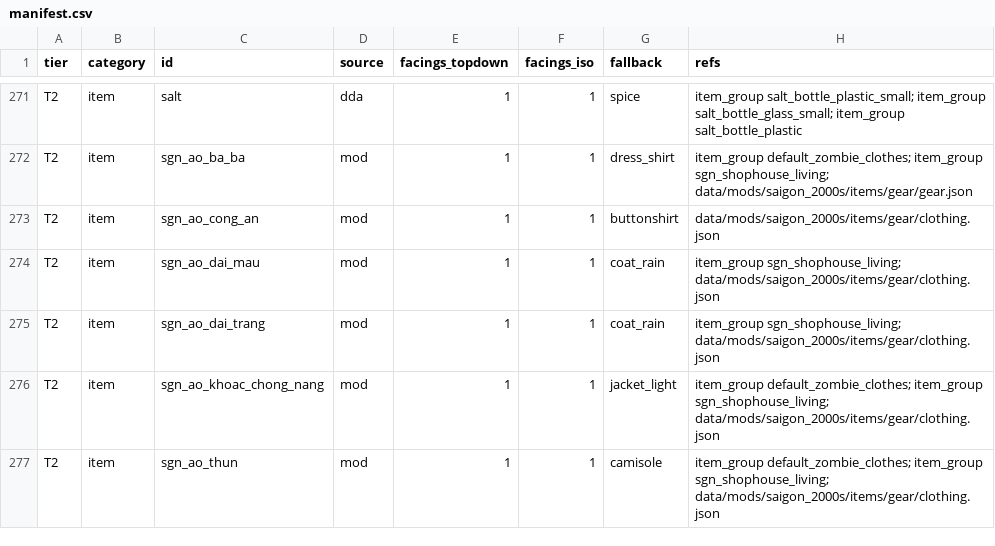
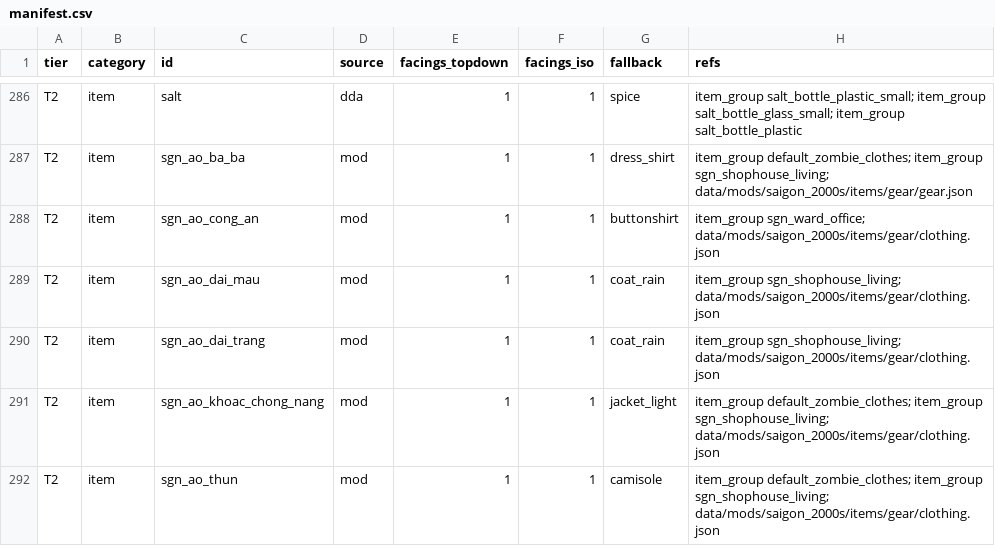
Before and after one commit to andy1912/Cataclysm-DDA, a CSV file: doc/saigon/art/manifest.csv, drawn as a sheet; only a part is shown, gaps mark what is left out; the diff covers the shown part only.

```diff
--- a/doc/saigon/art/manifest.csv
+++ b/doc/saigon/art/manifest.csv
@@ -272,3 +287,3 @@ T2,item,salt,dda,1,1,spice,item_group salt_bottle_plastic_small; item_group salt
 T2,item,sgn_ao_ba_ba,mod,1,1,dress_shirt,item_group default_zombie_clothes; item_group sgn_shophouse_living; data/mods/saigon_2000s/items/gear/gear.json
-T2,item,sgn_ao_cong_an,mod,1,1,buttonshirt,data/mods/saigon_2000s/items/gear/clothing.json
+T2,item,sgn_ao_cong_an,mod,1,1,buttonshirt,item_group sgn_ward_office; data/mods/saigon_2000s/items/gear/clothing.json
 T2,item,sgn_ao_dai_mau,mod,1,1,coat_rain,item_group sgn_shophouse_living; data/mods/saigon_2000s/items/gear/clothing.json
```
Also changed, not shown: 16 added rows, 5 removed rows and 9 edited cells elsewhere in this file, 34 other files.
